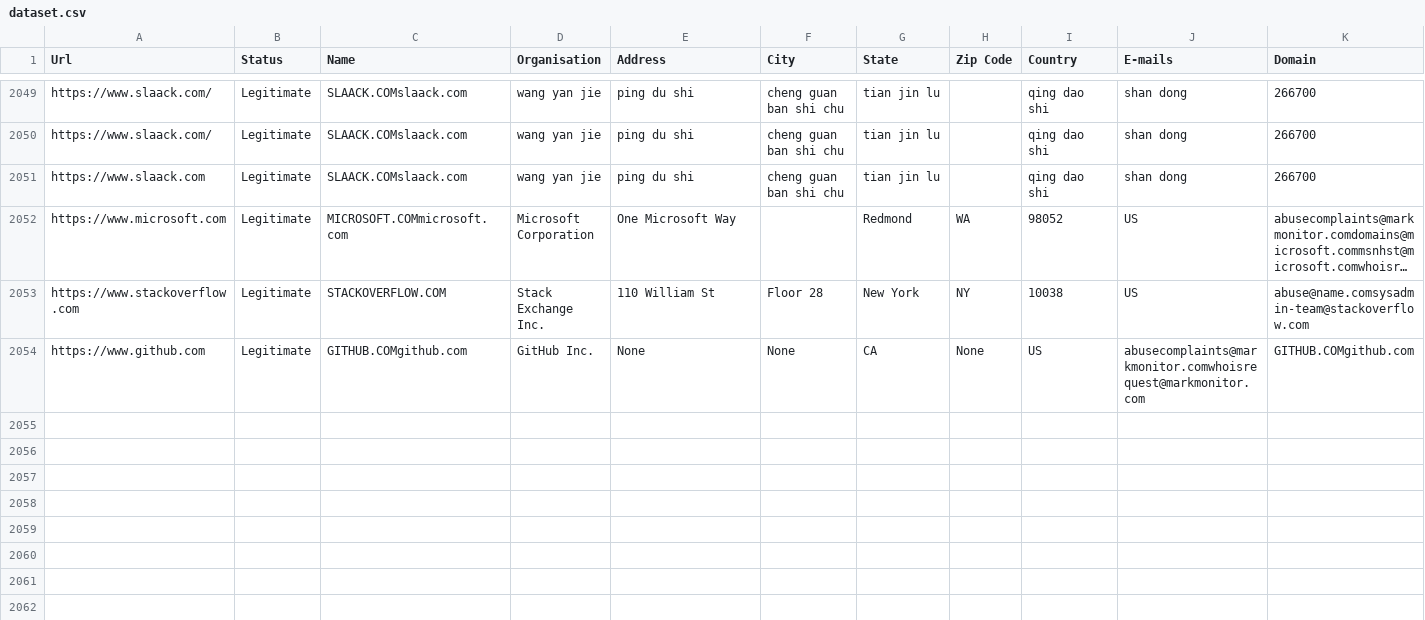
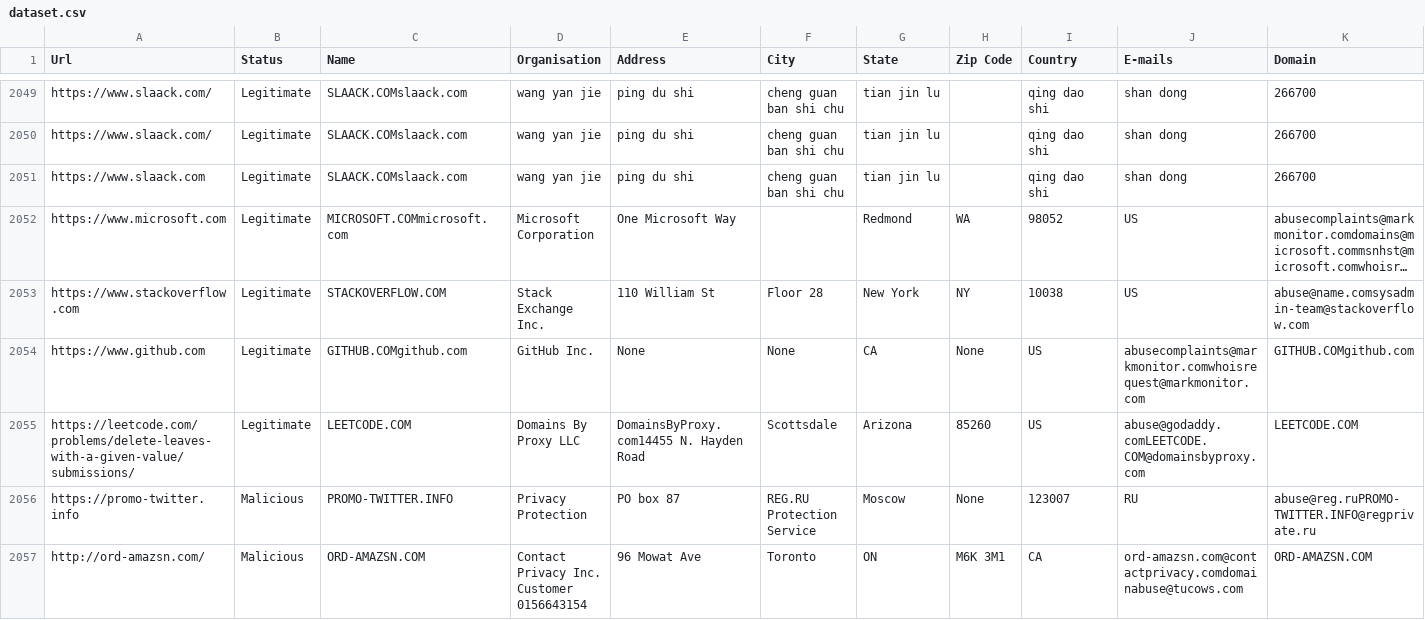
Before and after one commit to abhisheksaxena1998/MUD-IBM1, a CSV file: static/dataset.csv, drawn as a sheet; only a part is shown, gaps mark what is left out; long unchanged cells end in …; rows hold the shown columns only; the diff names each change by its address in the sheet, - before the commit and + after, or states it on an @@ line.

```diff
--- a/static/dataset.csv
+++ b/static/dataset.csv
+row 2055: https://leetcode.com/problems/delete-leaves-with-a-given-value/submissions/ | Legitimate | LEETCODE.COM | Domains By Proxy LLC | DomainsByProxy.com14455 N. Hayden Road | Scottsdale | Arizona | 85260 | US | abuse@godaddy.comLEETCODE.COM@domainsbyproxy.com | LEETCODE.COM
+row 2056: https://promo-twitter.info | Malicious | PROMO-TWITTER.INFO | Privacy Protection | PO box 87 | REG.RU Protection Service | Moscow | None | 123007 | RU | abuse@reg.ruPROMO-TWITTER.INFO@regprivate.ru
+row 2057: http://ord-amazsn.com/ | Malicious | ORD-AMAZSN.COM | Contact Privacy Inc. Customer 0156643154 | 96 Mowat Ave | Toronto | ON | M6K 3M1 | CA | ord-amazsn.com@contactprivacy.comdomainabuse@tucows.com | ORD-AMAZSN.COM
```
Also changed, not shown: 2 other files.
